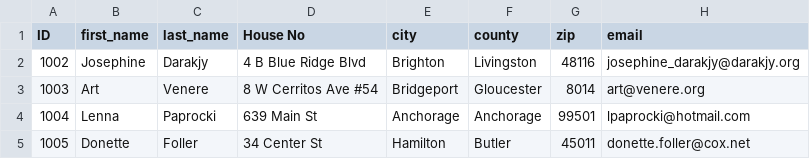
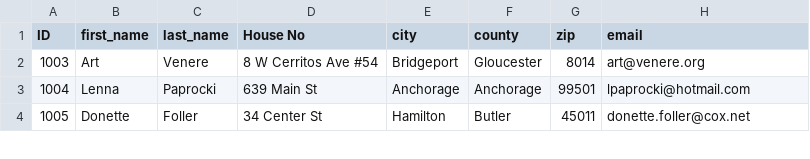
Before and after one commit to BenB33/ProfessionalismTeam2, a CSV file: Ben/PIM Final System/employees.csv, drawn as a sheet; only a part is shown; the diff names each change by its address in the sheet, - before the commit and + after, or states it on an @@ line.

```diff
--- a/Ben/PIM Final System/employees.csv
+++ b/Ben/PIM Final System/employees.csv
-row 2: 1002 | Josephine | Darakjy | 4 B Blue Ridge Blvd | Brighton | Livingston | 48116 | josephine_darakjy@darakjy.org
```
Also changed, not shown: 1 other file.
